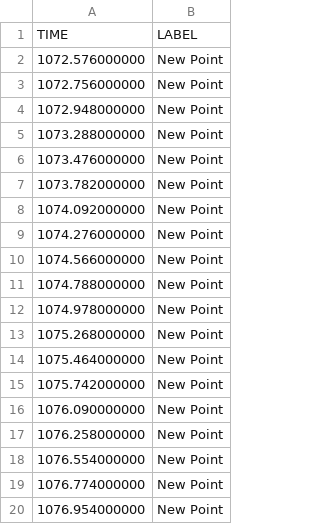
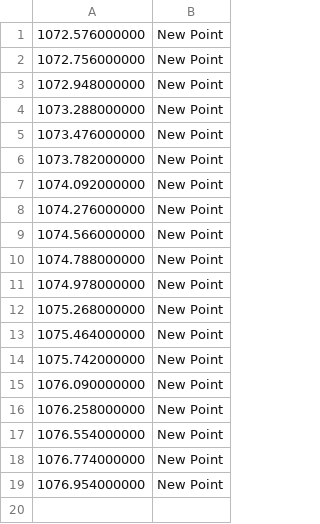
Before and after one commit to finn42/BiC_Initial_Analysis, a CSV file: Timing/C1_reic_claps.csv, drawn as a sheet; the diff names each change by its address in the sheet, - before the commit and + after, or states it on an @@ line.

```diff
--- a/Timing/C1_reic_claps.csv
+++ b/Timing/C1_reic_claps.csv
-row 1: TIME | LABEL
```
Also changed, not shown: Timing/C2_reic_claps.csv, Timing/RD_Reic1.csv, 6 other files.
